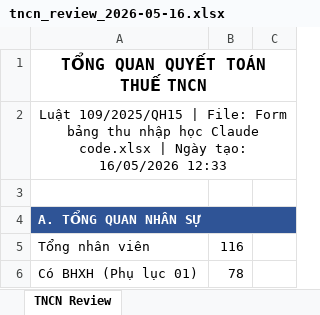
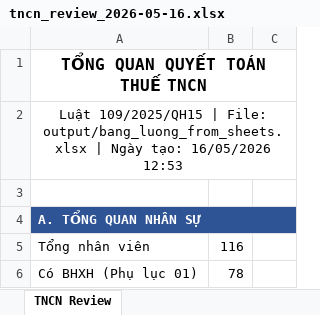
Before and after one commit to HIENSN/Hien-BTVN-B3, an Excel workbook: output/tncn_review_2026-05-16.xlsx, sheet TNCN Review, drawn as a sheet; only a part is shown; values as stored, in another font and other column widths than the file's, no borders; the diff names each change by its address in the sheet, - before the commit and + after, or states it on an @@ line.

```diff
--- a/output/tncn_review_2026-05-16.xlsx (sheet TNCN Review)
+++ b/output/tncn_review_2026-05-16.xlsx (sheet TNCN Review)
-A2: …| File: Form bảng thu nhập học Claude code.xlsx | Ngày tạo: 16/05/2026 12:33
+A2: …| File: output/bang_luong_from_sheets.xlsx | Ngày tạo: 16/05/2026 12:53
```
Also changed, not shown: 8 other files.
